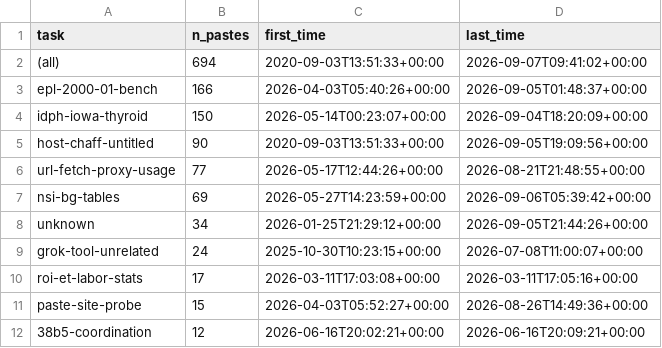
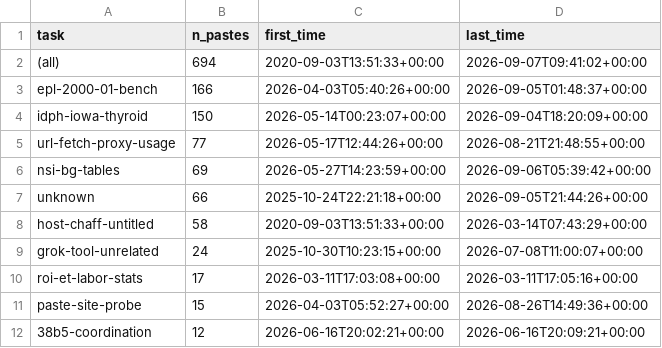
Before and after one commit to JoshuaDavid/WikiAgentSwarmInvestigation, a TSV file: analyses/pastes-by-task/outputs/summary.tsv, drawn as a sheet; only a part is shown.

```diff
--- a/analyses/pastes-by-task/outputs/summary.tsv
+++ b/analyses/pastes-by-task/outputs/summary.tsv
@@ -4,6 +4,6 @@ epl-2000-01-bench	166	2026-04-03T05:40:26+00:00	2026-09-05T01:48:37+00:00
 idph-iowa-thyroid	150	2026-05-14T00:23:07+00:00	2026-09-04T18:20:09+00:00
-host-chaff-untitled	90	2020-09-03T13:51:33+00:00	2026-09-05T19:09:56+00:00
 url-fetch-proxy-usage	77	2026-05-17T12:44:26+00:00	2026-08-21T21:48:55+00:00
 nsi-bg-tables	69	2026-05-27T14:23:59+00:00	2026-09-06T05:39:42+00:00
-unknown	34	2026-01-25T21:29:12+00:00	2026-09-05T21:44:26+00:00
+unknown	66	2025-10-24T22:21:18+00:00	2026-09-05T21:44:26+00:00
+host-chaff-untitled	58	2020-09-03T13:51:33+00:00	2026-03-14T07:43:29+00:00
 grok-tool-unrelated	24	2025-10-30T10:23:15+00:00	2026-07-08T11:00:07+00:00
```
Also changed, not shown: analyses/pastes-by-task/outputs/label_provenance.tsv, analyses/pastes-by-task/outputs/pastes_by_task.tsv, 13 other files.
